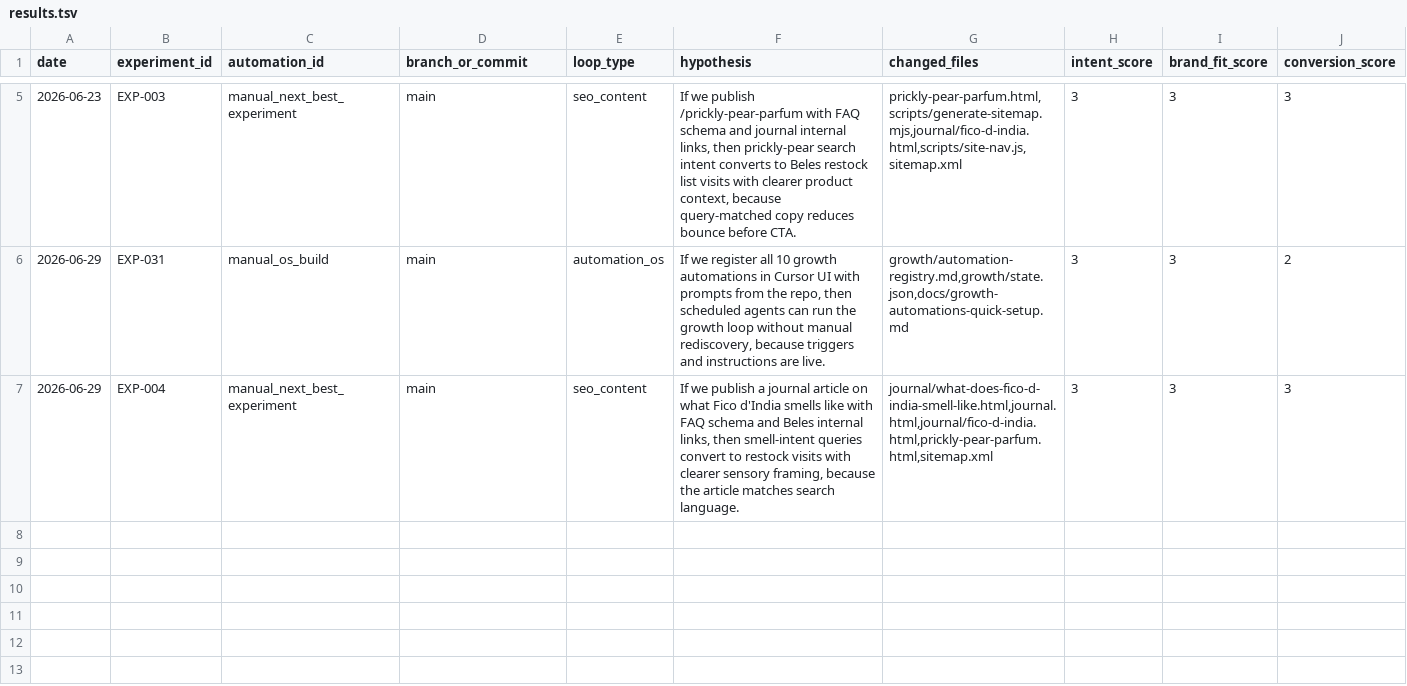
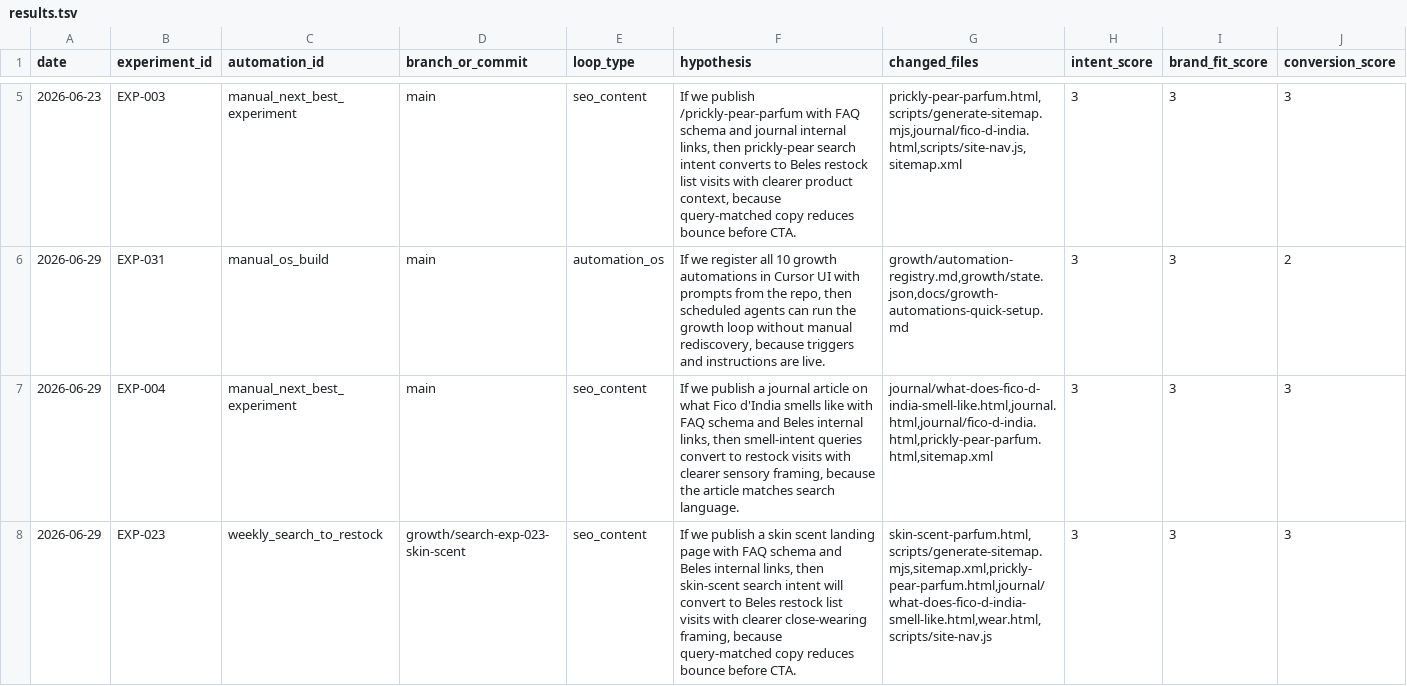
Before and after one commit to knnthhnsn/eillon, a TSV file: growth/results.tsv, drawn as a sheet; only a part is shown, gaps mark what is left out; rows hold the shown columns only; the diff names each change by its address in the sheet, - before the commit and + after, or states it on an @@ line.

```diff
--- a/growth/results.tsv
+++ b/growth/results.tsv
+row 8: 2026-06-29 | EXP-023 | weekly_search_to_restock | growth/search-exp-023-skin-scent | seo_content | If we publish a skin scent landing page with FAQ schema and Beles internal links, then skin-scent search intent will convert to Beles restock list visits with clearer close-wearing framing, because query-matched copy reduces bounce before CTA. | skin-scent-parfum.html,scripts/generate-sitemap.mjs,sitemap.xml,prickly-pear-parfum.html,journal/what-does-fico-d-india-smell-like.html,wear.html,scripts/site-nav.js | 3 | 3 | 3
```
Also changed, not shown: 5 other files.
